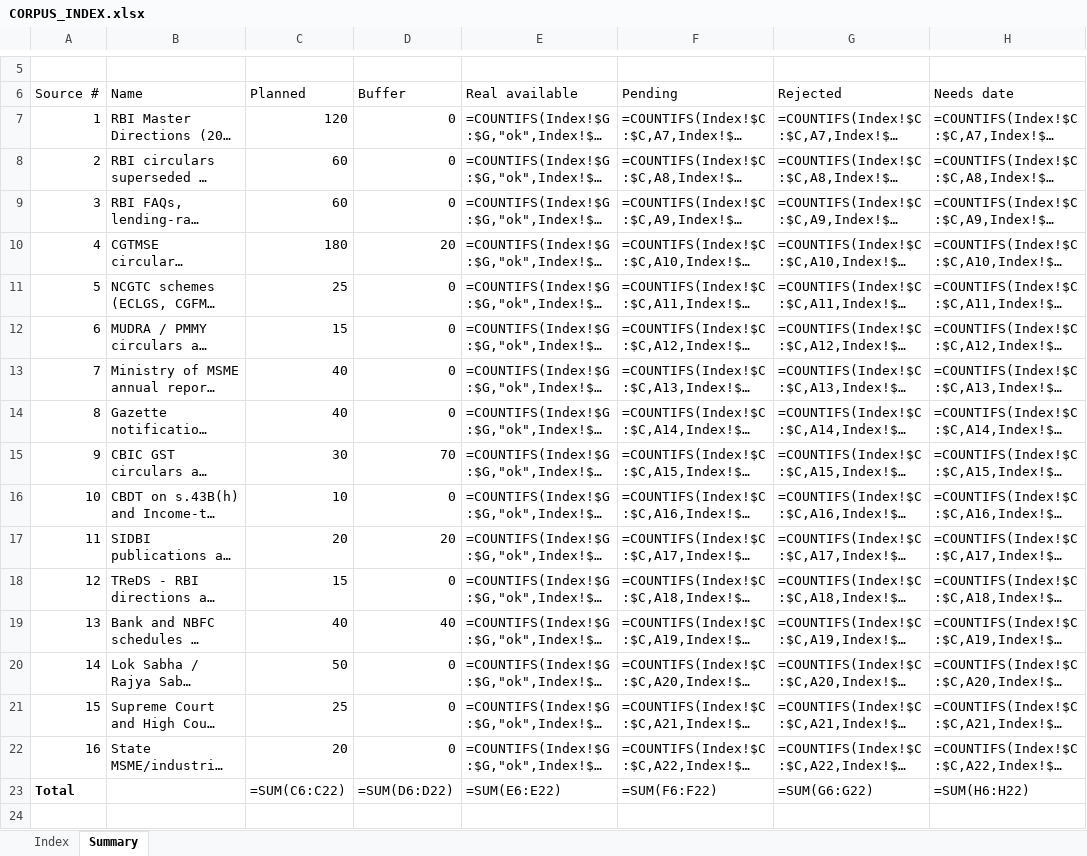
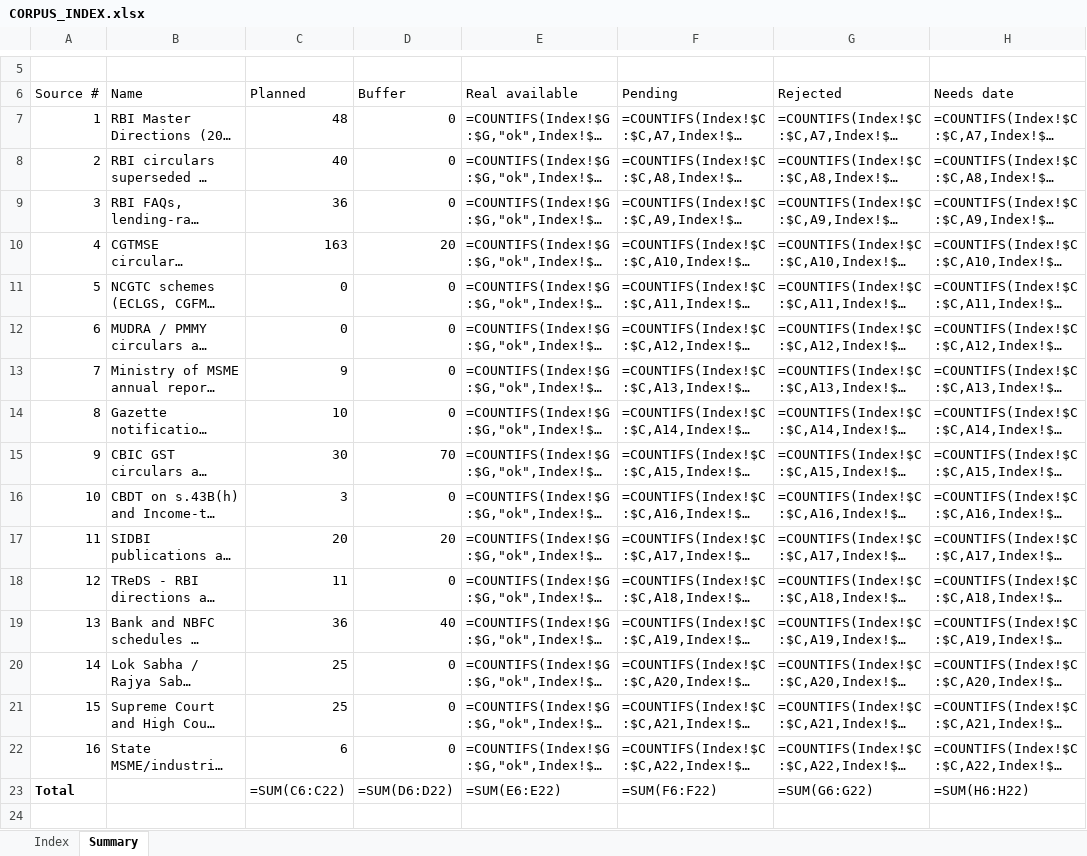
Before and after one commit to pcpdevmob/credAssureProject, an Excel workbook: data/corpus/CORPUS_INDEX.xlsx, sheet Summary, drawn as a sheet; only a part is shown, gaps mark what is left out; long unchanged cells end in …; values as stored, in another font and other column widths than the file's, no borders; formulas without a stored value are shown as written; the diff names each change by its address in the sheet, - before the commit and + after, or states it on an @@ line.

```diff
--- a/data/corpus/CORPUS_INDEX.xlsx (sheet Summary)
+++ b/data/corpus/CORPUS_INDEX.xlsx (sheet Summary)
-C7 (Planned): 120
+C7 (Planned): 48
-C8 (Planned): 60
+C8 (Planned): 40
-C9 (Planned): 60
+C9 (Planned): 36
-C10 (Planned): 180
+C10 (Planned): 163
-C11 (Planned): 25
+C11 (Planned): 0
-C12 (Planned): 15
+C12 (Planned): 0
-C13 (Planned): 40
+C13 (Planned): 9
-C14 (Planned): 40
+C14 (Planned): 10
-C16 (Planned): 10
+C16 (Planned): 3
-C18 (Planned): 15
+C18 (Planned): 11
-C19 (Planned): 40
+C19 (Planned): 36
-C20 (Planned): 50
+C20 (Planned): 25
-C22 (Planned): 20
+C22 (Planned): 6
```
Also changed, not shown: sheet Index, 9 other files.
